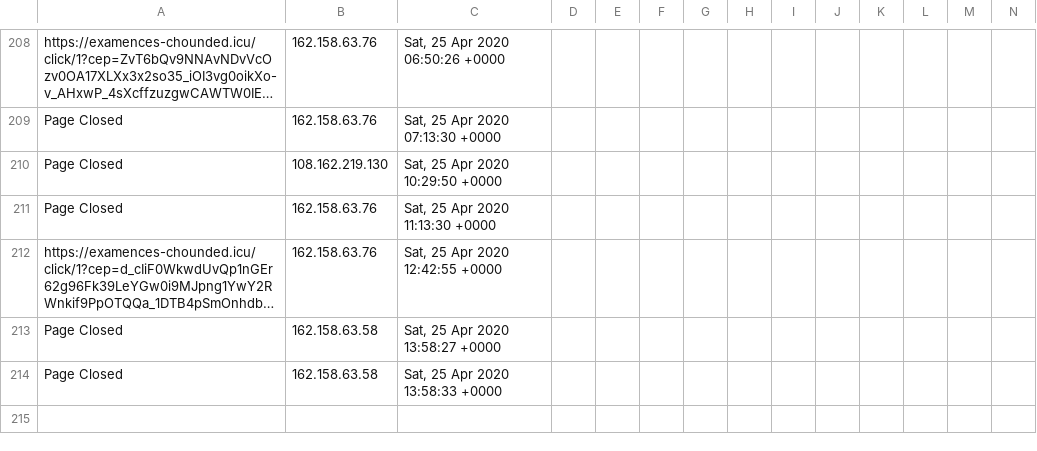
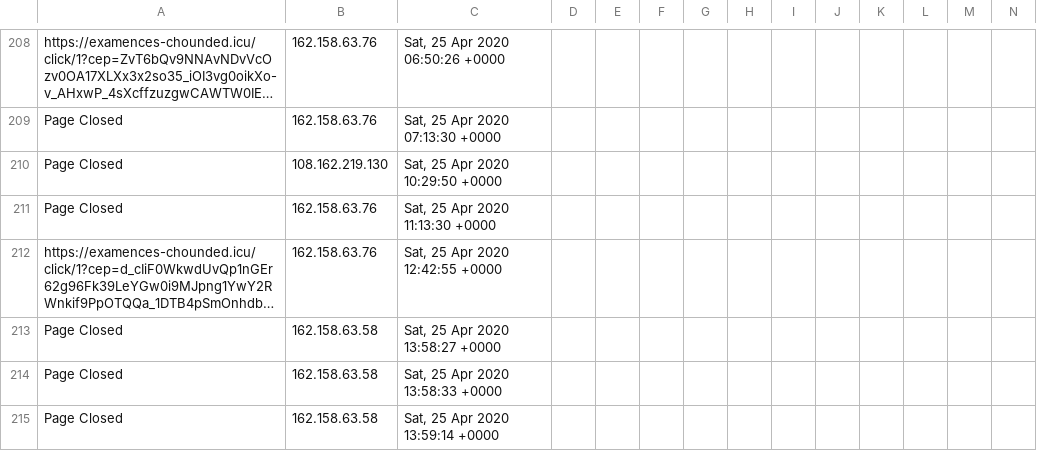
Before and after one commit to runacode/accent3, a CSV file: logs/2020__April.csv, drawn as a sheet; only a part is shown, gaps mark what is left out; long unchanged cells end in …; rows hold the shown columns only; the diff names each change by its address in the sheet, - before the commit and + after, or states it on an @@ line.

Commit message:
Site Editor Update

```diff
--- a/logs/2020__April.csv
+++ b/logs/2020__April.csv
+row 215: Page Closed | 162.158.63.58 | Sat, 25 Apr 2020 13:59:14 +0000
```
